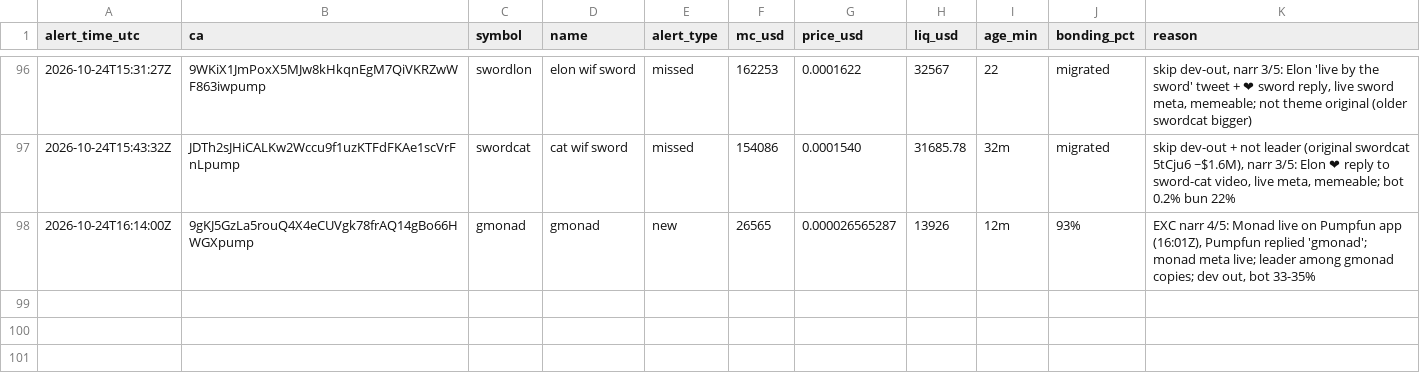
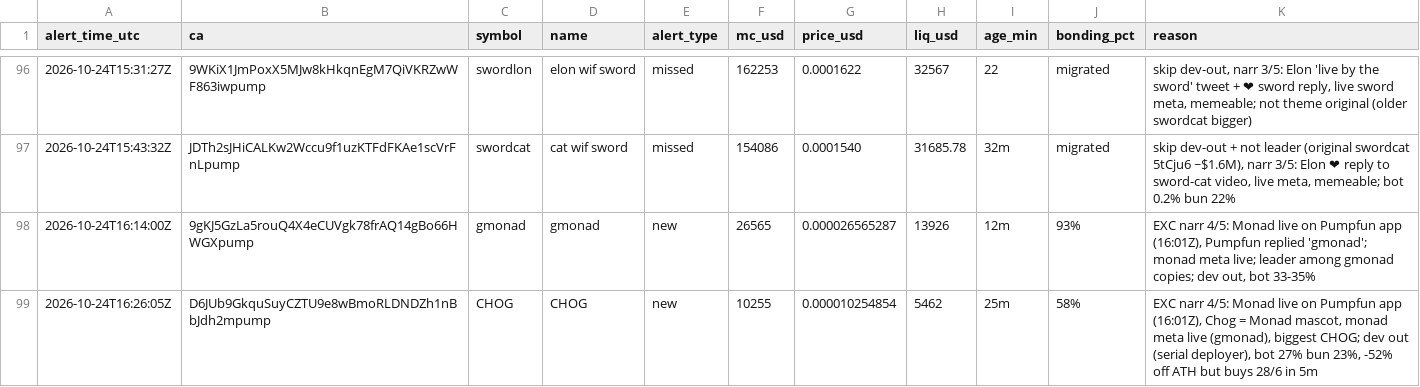
Before and after one commit to andreolf/memecoin-paper-tracker, a CSV file: data/alerts.csv, drawn as a sheet; only a part is shown, gaps mark what is left out.

Commit message:
alert: CHOG

```diff
--- a/data/alerts.csv
+++ b/data/alerts.csv
@@ -98 +98,2 @@ alert_time_utc,ca,symbol,name,alert_type,mc_usd,price_usd,liq_usd,age_min,bondin
 2026-10-24T16:14:00Z,9gKJ5GzLa5rouQ4X4eCUVgk78frAQ14gBo66HWGXpump,gmonad,gmonad,new,26565,0.000026565287,13926,12m,93%,"EXC narr 4/5: Monad live on Pumpfun app (16:01Z), Pumpfun replied 'gmonad'; monad meta live; leader among gmonad copies; dev out, bot 33-35%"
+2026-10-24T16:26:05Z,D6JUb9GkquSuyCZTU9e8wBmoRLDNDZh1nBbJdh2mpump,CHOG,CHOG,new,10255,0.000010254854,5462,25m,58%,"EXC narr 4/5: Monad live on Pumpfun app (16:01Z), Chog = Monad mascot, monad meta live (gmonad), biggest CHOG; dev out (serial deployer), bot 27% bun 23%, -52% off ATH but buys 28/6 in 5m"
```
